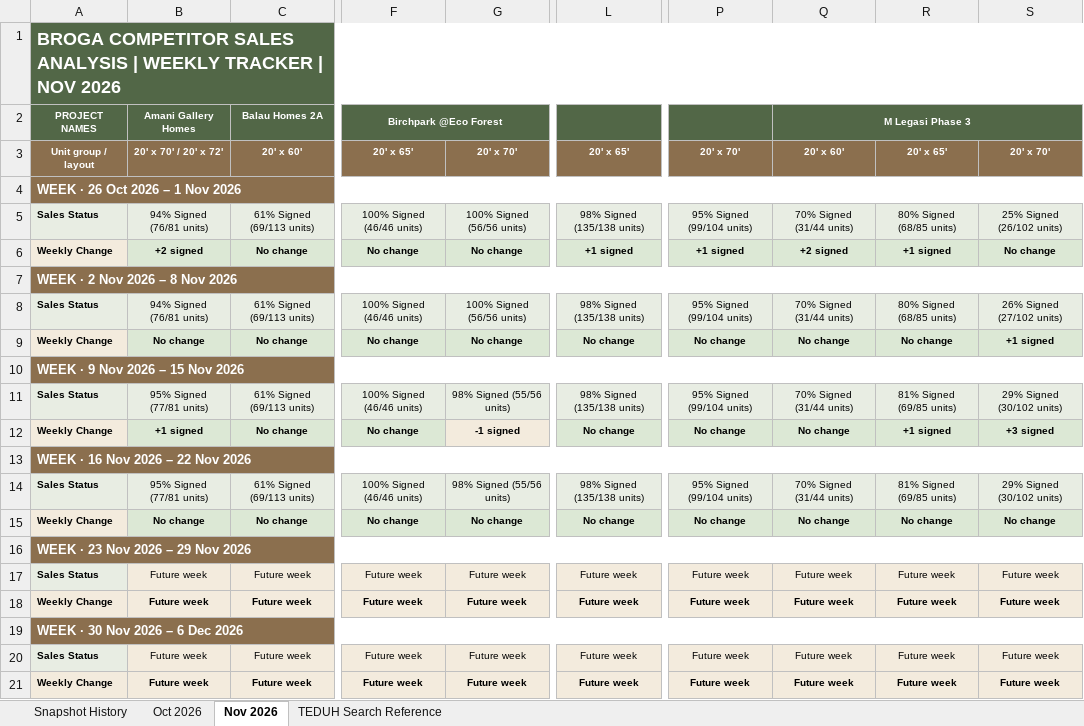
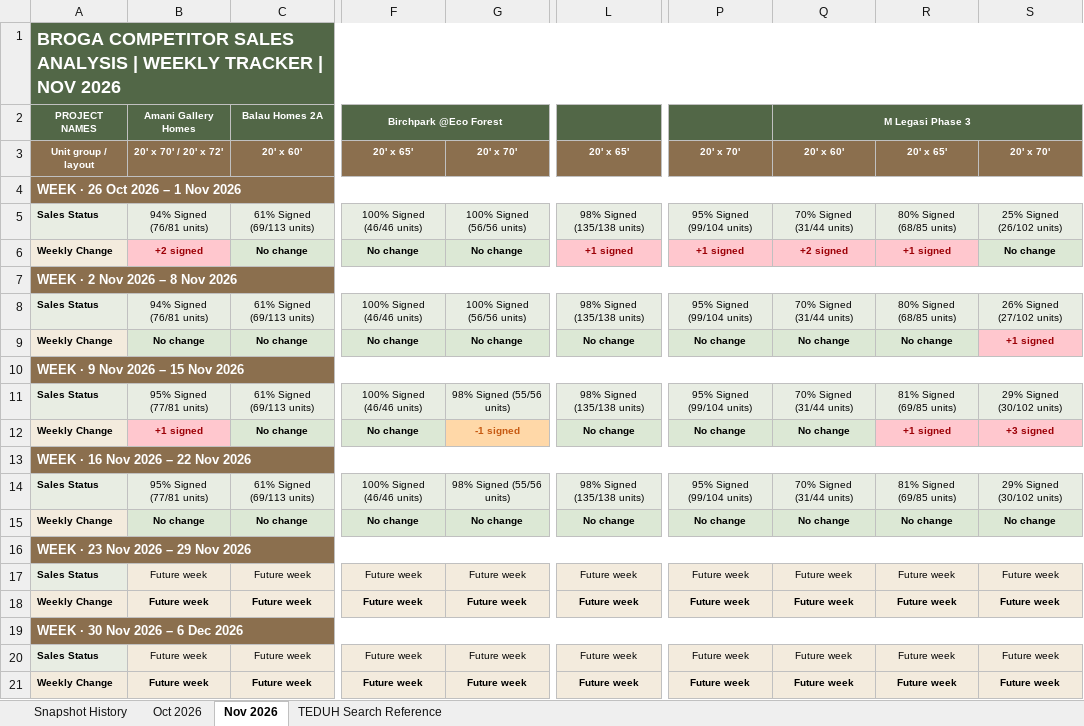
Before and after one commit to lumcy-abc/broga-competitor-sales-dashboard, an Excel workbook: Broga_Weekly_Tracking.xlsx, sheet Nov 2026, drawn as a sheet; only a part is shown, gaps mark what is left out; values as stored, in another font and other column widths than the file's, no borders; the diff names each change by its address in the sheet, - before the commit and + after, or states it on an @@ line.

```diff
--- a/Broga_Weekly_Tracking.xlsx (sheet Nov 2026)
+++ b/Broga_Weekly_Tracking.xlsx (sheet Nov 2026)
@@ B6 fill: #DCE8D5 → #FFC7CE, text colour: black → #9C0006 @@
@@ L6 fill: #DCE8D5 → #FFC7CE, text colour: black → #9C0006 @@
@@ P6:R6 fill: #DCE8D5 → #FFC7CE, text colour: black → #9C0006 @@
@@ S9 fill: #DCE8D5 → #FFC7CE, text colour: black → #9C0006 @@
@@ B12 fill: #DCE8D5 → #FFC7CE, text colour: black → #9C0006 @@
@@ G12 fill: #F3EBDD → #FFD8A8, text colour: black → #C65911 @@
@@ R12:S12 fill: #DCE8D5 → #FFC7CE, text colour: black → #9C0006 @@
```
Also changed, not shown: sheet Oct 2026, Broga_Daily_Tracking.xlsx, 1 other file.
